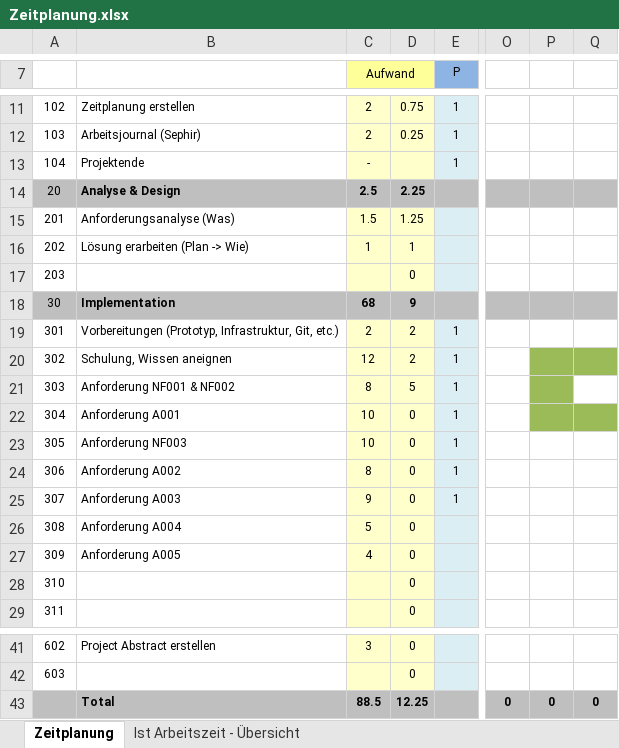
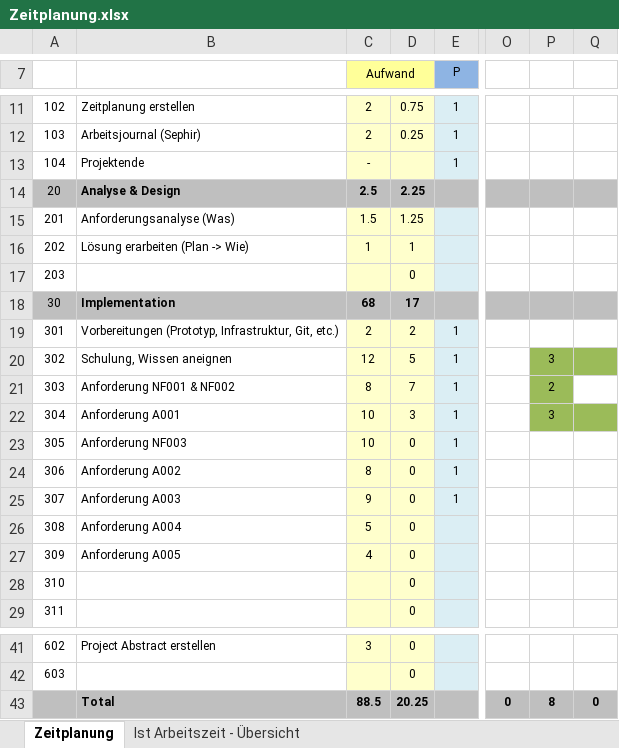
Before and after one commit to DawidKapka/blj-notewriter, an Excel workbook: doc/Zeitplanung.xlsx, sheet Zeitplanung, drawn as a sheet; only a part is shown, gaps mark what is left out; values as stored, in another font and other column widths than the file's, no borders; the diff names each change by its address in the sheet, - before the commit and + after, or states it on an @@ line.

Commit message:
updated excel sheet

```diff
--- a/doc/Zeitplanung.xlsx (sheet Zeitplanung)
+++ b/doc/Zeitplanung.xlsx (sheet Zeitplanung)
-D18: 9
+D18: 17
-D20: 2
+D20: 5
-P20: (empty)
+P20: 3
-D21: 5
+D21: 7
-P21: (empty)
+P21: 2
-D22: 0
+D22: 3
-P22: (empty)
+P22: 3
-D43: 12.25
+D43: 20.25
-P43: 0
+P43: 8
```
Also changed, not shown: sheet Ist Arbeitszeit - Übersicht, charts or pictures, 1 other file.
